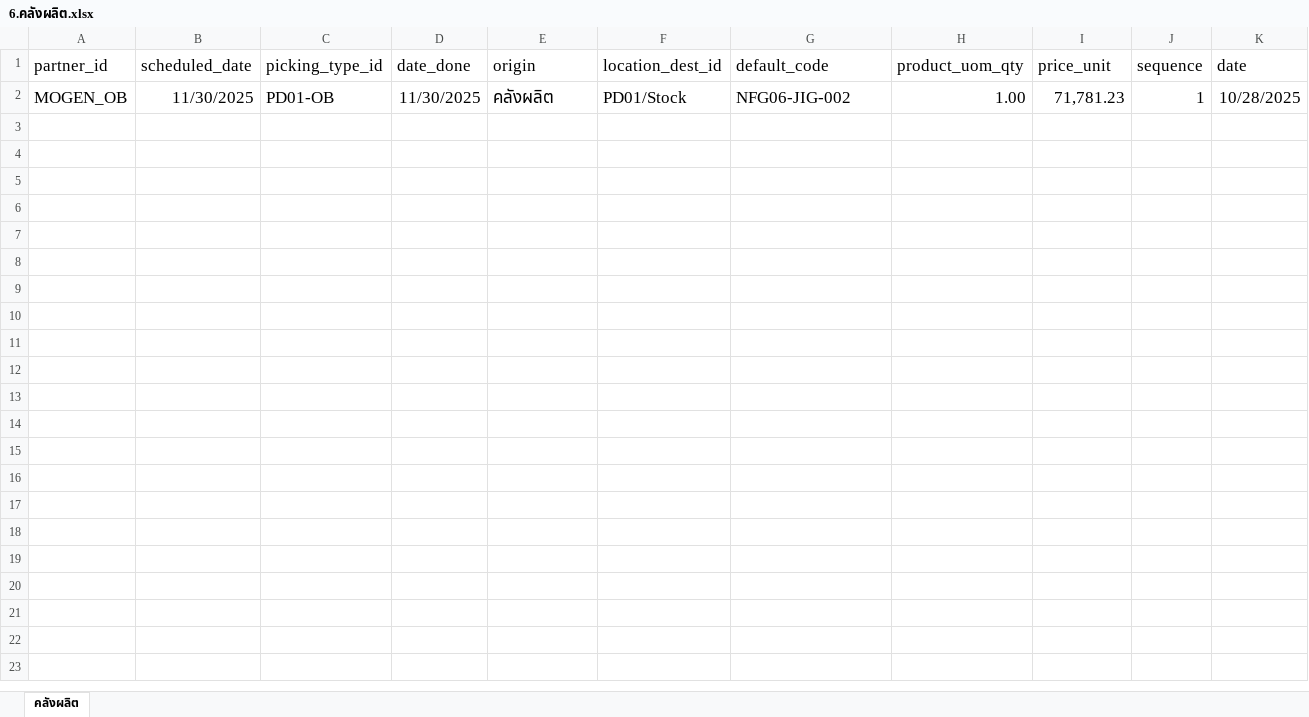
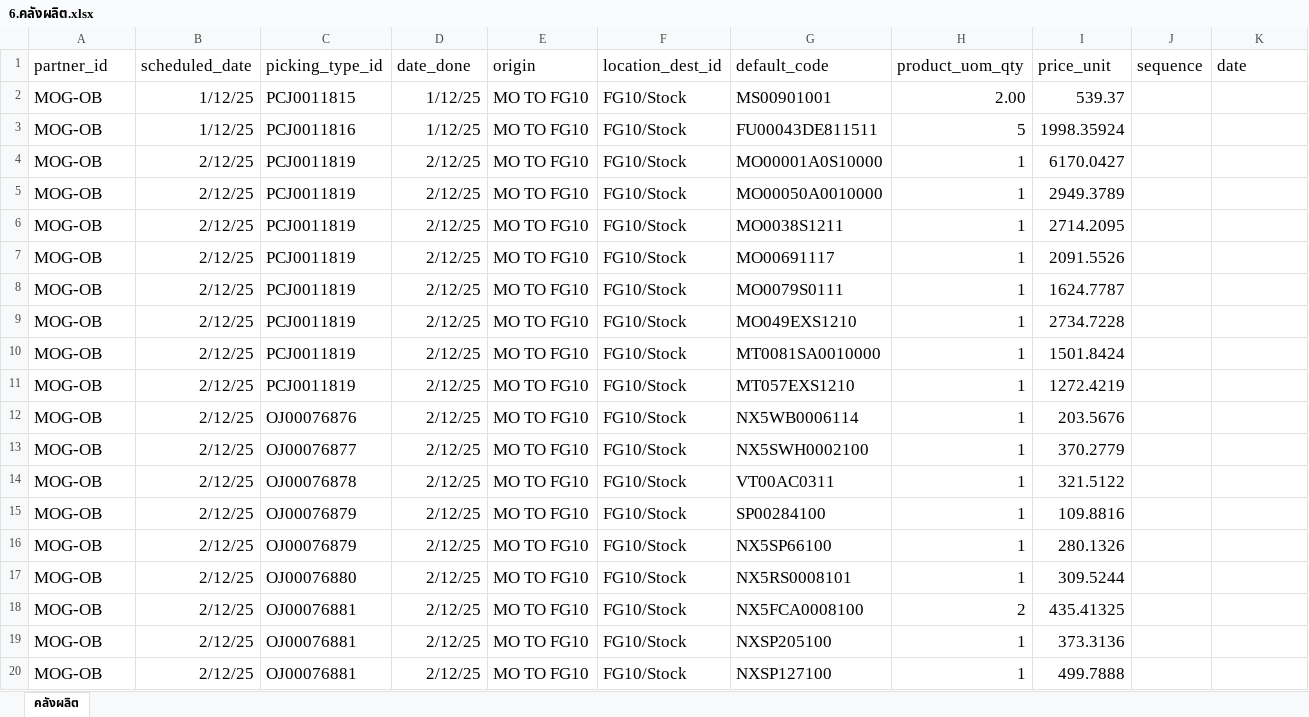
Before and after one commit to apcball/Project1, an Excel workbook: Import_Inventory/6.คลังผลิต.xlsx, sheet คลังผลิต, drawn as a sheet; only a part is shown; values as stored, in another font and other column widths than the file's, no borders; removed rows and columns are numbered as before the commit, all else as after; the diff covers the shown part only; the diff names each change by its address in the sheet, - before the commit and + after, or states it on an @@ line.

```diff
--- a/Import_Inventory/6.คลังผลิต.xlsx (sheet คลังผลิต)
+++ b/Import_Inventory/6.คลังผลิต.xlsx (sheet คลังผลิต)
-row 2: MOGEN_OB | 11/30/2025 | PD01-OB | 11/30/2025 | คลังผลิต | PD01/Stock | NFG06-JIG-002 | 1.00 | 71,781.23 | 1 | 10/28/2025
+row 2: MOG-OB | 1/12/25 | PCJ0011815 | 1/12/25 | MO TO FG10 | FG10/Stock | MS00901001 | 2.00 | 539.37
+row 3: MOG-OB | 1/12/25 | PCJ0011816 | 1/12/25 | MO TO FG10 | FG10/Stock | FU00043DE811511 | 5 | 1998.35924
+row 4: MOG-OB | 2/12/25 | PCJ0011819 | 2/12/25 | MO TO FG10 | FG10/Stock | MO00001A0S10000 | 1 | 6170.0427
+row 5: MOG-OB | 2/12/25 | PCJ0011819 | 2/12/25 | MO TO FG10 | FG10/Stock | MO00050A0010000 | 1 | 2949.3789
+row 6: MOG-OB | 2/12/25 | PCJ0011819 | 2/12/25 | MO TO FG10 | FG10/Stock | MO0038S1211 | 1 | 2714.2095
+row 7: MOG-OB | 2/12/25 | PCJ0011819 | 2/12/25 | MO TO FG10 | FG10/Stock | MO00691117 | 1 | 2091.5526
+row 8: MOG-OB | 2/12/25 | PCJ0011819 | 2/12/25 | MO TO FG10 | FG10/Stock | MO0079S0111 | 1 | 1624.7787
+row 9: MOG-OB | 2/12/25 | PCJ0011819 | 2/12/25 | MO TO FG10 | FG10/Stock | MO049EXS1210 | 1 | 2734.7228
+row 10: MOG-OB | 2/12/25 | PCJ0011819 | 2/12/25 | MO TO FG10 | FG10/Stock | MT0081SA0010000 | 1 | 1501.8424
+row 11: MOG-OB | 2/12/25 | PCJ0011819 | 2/12/25 | MO TO FG10 | FG10/Stock | MT057EXS1210 | 1 | 1272.4219
+row 12: MOG-OB | 2/12/25 | OJ00076876 | 2/12/25 | MO TO FG10 | FG10/Stock | NX5WB0006114 | 1 | 203.5676
+row 13: MOG-OB | 2/12/25 | OJ00076877 | 2/12/25 | MO TO FG10 | FG10/Stock | NX5SWH0002100 | 1 | 370.2779
+row 14: MOG-OB | 2/12/25 | OJ00076878 | 2/12/25 | MO TO FG10 | FG10/Stock | VT00AC0311 | 1 | 321.5122
+row 15: MOG-OB | 2/12/25 | OJ00076879 | 2/12/25 | MO TO FG10 | FG10/Stock | SP00284100 | 1 | 109.8816
+row 16: MOG-OB | 2/12/25 | OJ00076879 | 2/12/25 | MO TO FG10 | FG10/Stock | NX5SP66100 | 1 | 280.1326
+row 17: MOG-OB | 2/12/25 | OJ00076880 | 2/12/25 | MO TO FG10 | FG10/Stock | NX5RS0008101 | 1 | 309.5244
+row 18: MOG-OB | 2/12/25 | OJ00076881 | 2/12/25 | MO TO FG10 | FG10/Stock | NX5FCA0008100 | 2 | 435.41325
+row 19: MOG-OB | 2/12/25 | OJ00076881 | 2/12/25 | MO TO FG10 | FG10/Stock | NXSP205100 | 1 | 373.3136
+row 20: MOG-OB | 2/12/25 | OJ00076881 | 2/12/25 | MO TO FG10 | FG10/Stock | NXSP127100 | 1 | 499.7888
```
Also changed, not shown: 141 added rows elsewhere in this sheet, Import_SO/Template_SO_update05.xlsx, Varify_Product/Product_find.xlsx, 32 other files.
